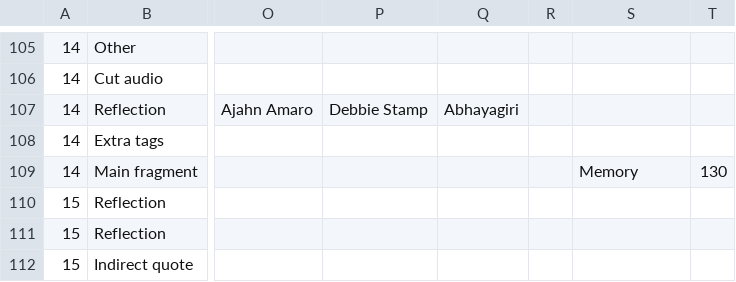
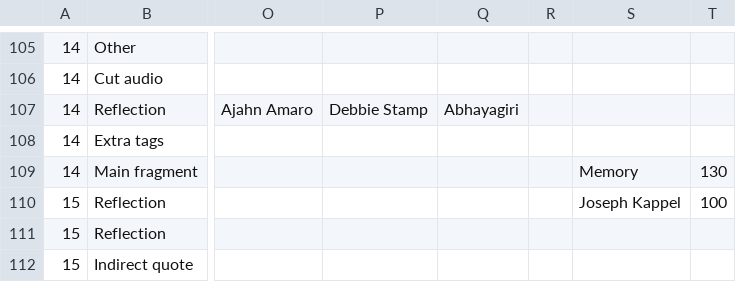
Before and after one commit to Kaccana-Bhikkhu/qs-archive, a CSV file: csv/Anniversary2016.csv, drawn as a sheet; only a part is shown, gaps mark what is left out; the diff names each change by its address in the sheet, - before the commit and + after, or states it on an @@ line.

```diff
--- a/csv/Anniversary2016.csv
+++ b/csv/Anniversary2016.csv
-S110: (empty)
+S110: Joseph Kappel
-T110: (empty)
+T110: 100
```
Also changed, not shown: csv/Chah2001x.csv, csv/SRD2024.csv, 25 other files.
